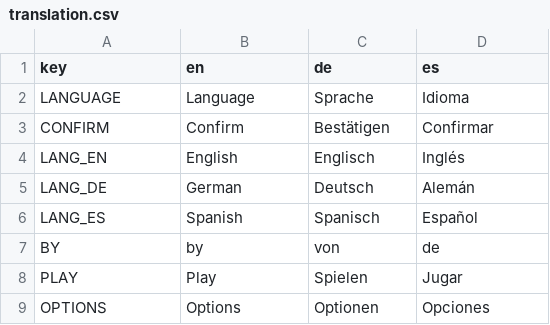
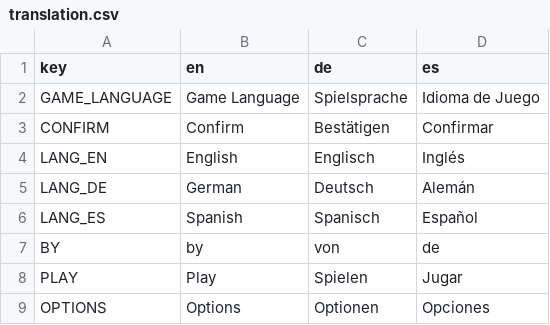
Before and after one commit to njamster/godot_game_template, a CSV file: translations/translation.csv, drawn as a sheet; only a part is shown; removed rows and columns are numbered as before the commit, all else as after; the diff names each change by its address in the sheet, - before the commit and + after, or states it on an @@ line.

Commit message:
Improve the language select screen
- EnglishName was removed, flags now only use the NativeName
- Flags react to mouse hover now
- Spacing of elements was adjusted
- LANGUAGE was changed into GAME_LANGUAGE

```diff
--- a/translations/translation.csv
+++ b/translations/translation.csv
-row 2: LANGUAGE | Language | Sprache | Idioma
+row 2: GAME_LANGUAGE | Game Language | Spielsprache | Idioma de Juego
```
Also changed, not shown: 4 other files.
